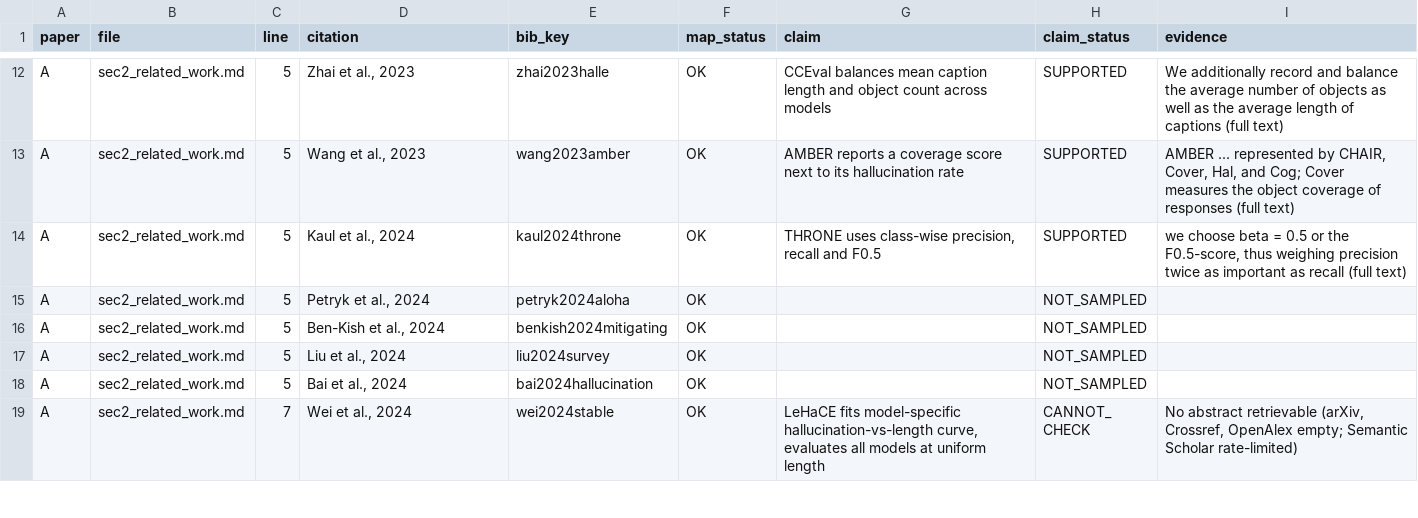
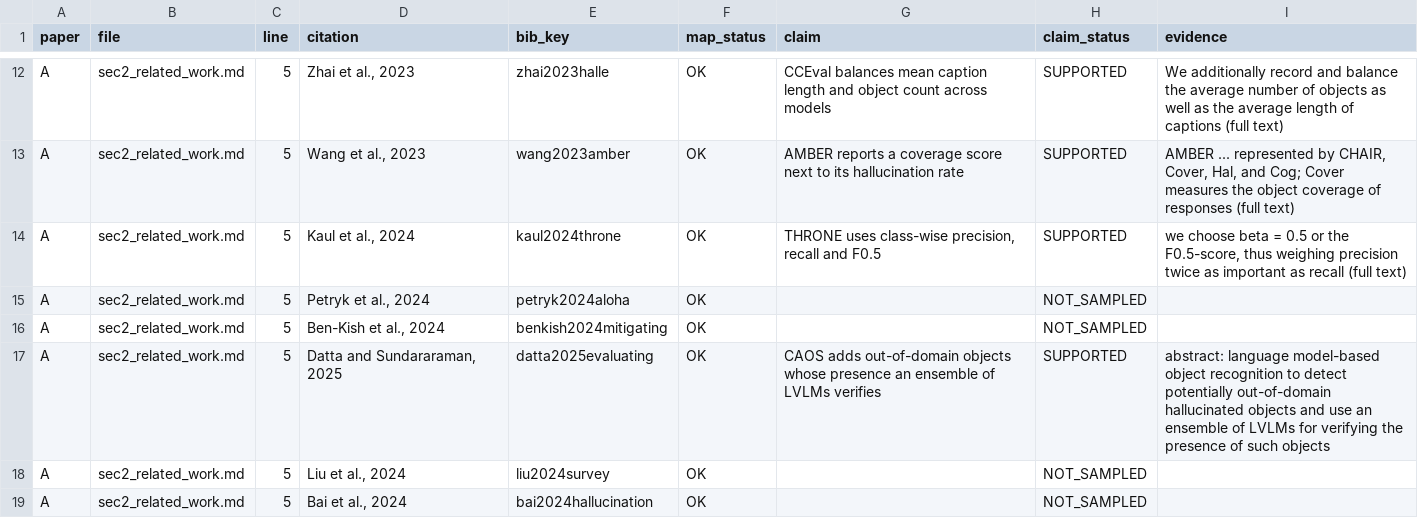
Before and after one commit to HoaNguyen55/vsps_image_captioning, a TSV file: manuscript/review/citation_audit/intext_trace.tsv, drawn as a sheet; only a part is shown, gaps mark what is left out; the shorter side is filled out with more unchanged rows; the diff covers the shown part only.

```diff
--- a/manuscript/review/citation_audit/intext_trace.tsv
+++ b/manuscript/review/citation_audit/intext_trace.tsv
@@ -16,2 +16,3 @@ A	sec2_related_work.md	5	Petryk et al., 2024	petryk2024aloha	OK		NOT_SAMPLED
 A	sec2_related_work.md	5	Ben-Kish et al., 2024	benkish2024mitigating	OK		NOT_SAMPLED	
+A	sec2_related_work.md	5	Datta and Sundararaman, 2025	datta2025evaluating	OK	CAOS adds out-of-domain objects whose presence an ensemble of LVLMs verifies	SUPPORTED	abstract: language model-based object recognition to detect potentially out-of-domain hallucinated objects and use an ensemble of LVLMs for verifying the presence of such objects
 A	sec2_related_work.md	5	Liu et al., 2024	liu2024survey	OK		NOT_SAMPLED	
```
Also changed, not shown: 3 added rows elsewhere in this file, manuscript/journal_draft_B/citation_map_B.tsv, manuscript/review/citation_audit/A_bib_audit.tsv, 9 other files.
